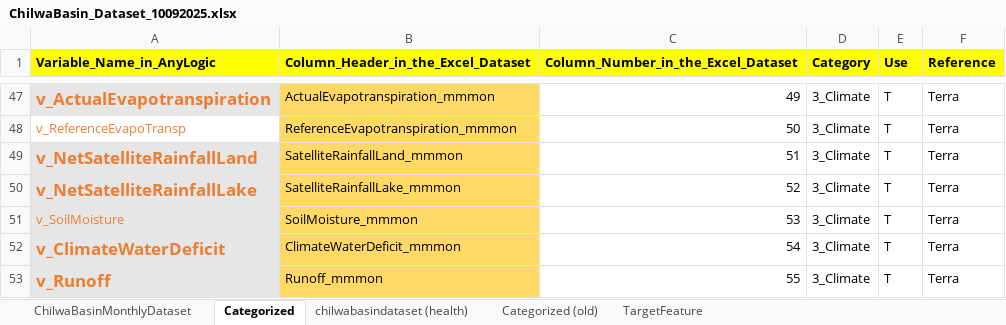
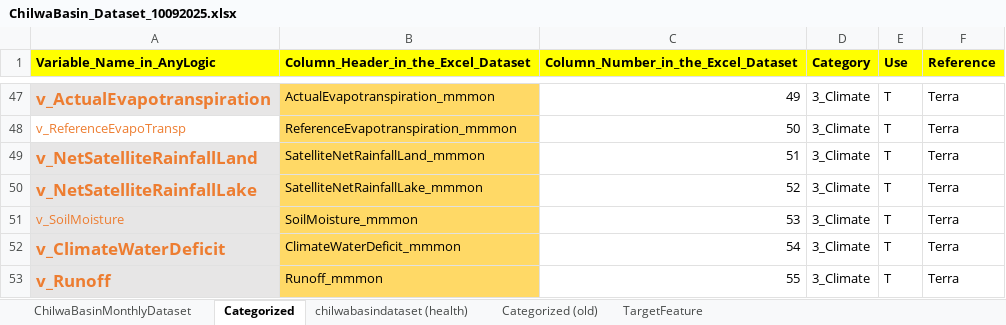
Before and after one commit to mtofighi/ChilwaBasin, an Excel workbook: ChilwaBasin_DataAnalysis_032024/Dataset/ChilwaBasin_Dataset_10092025.xlsx, sheet Categorized, drawn as a sheet; only a part is shown, gaps mark what is left out; values as stored, in another font and other column widths than the file's, no borders; the diff names each change by its address in the sheet, - before the commit and + after, or states it on an @@ line.

```diff
--- a/ChilwaBasin_DataAnalysis_032024/Dataset/ChilwaBasin_Dataset_10092025.xlsx (sheet Categorized)
+++ b/ChilwaBasin_DataAnalysis_032024/Dataset/ChilwaBasin_Dataset_10092025.xlsx (sheet Categorized)
-B49: SatelliteRainfallLand_mmmon
+B49: SatelliteNetRainfallLand_mmmon
-B50: SatelliteRainfallLake_mmmon
+B50: SatelliteNetRainfallLake_mmmon
```
Also changed, not shown: sheet ChilwaBasinMonthlyDataset.
